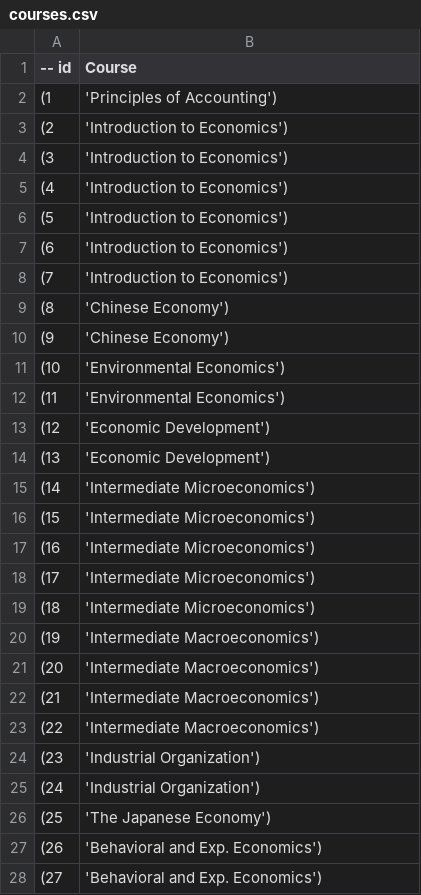
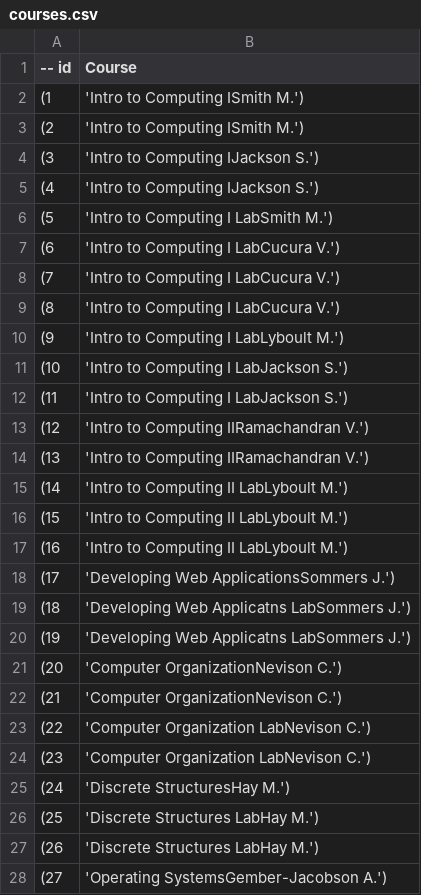
Before and after one commit to achafamo/DateParser, a CSV file: courses.csv, drawn as a sheet; only a part is shown; the diff covers the shown part only.

Commit message:
scrape course for every department working

```diff
--- a/courses.csv
+++ b/courses.csv
@@ -1,28 +1,28 @@
 -- id, Course
-(1,'Principles of Accounting'),
-(2,'Introduction to Economics'),
-(3,'Introduction to Economics'),
-(4,'Introduction to Economics'),
-(5,'Introduction to Economics'),
-(6,'Introduction to Economics'),
-(7,'Introduction to Economics'),
-(8,'Chinese Economy'),
-(9,'Chinese Economy'),
-(10,'Environmental Economics'),
-(11,'Environmental Economics'),
-(12,'Economic Development'),
-(13,'Economic Development'),
-(14,'Intermediate Microeconomics'),
-(15,'Intermediate Microeconomics'),
-(16,'Intermediate Microeconomics'),
-(17,'Intermediate Microeconomics'),
-(18,'Intermediate Microeconomics'),
-(19,'Intermediate Macroeconomics'),
-(20,'Intermediate Macroeconomics'),
-(21,'Intermediate Macroeconomics'),
-(22,'Intermediate Macroeconomics'),
-(23,'Industrial Organization'),
-(24,'Industrial Organization'),
-(25,'The Japanese Economy'),
-(26,'Behavioral and Exp. Economics'),
-(27,'Behavioral and Exp. Economics'),
+(1,'Intro to Computing ISmith M.'),
+(2,'Intro to Computing ISmith M.'),
+(3,'Intro to Computing IJackson S.'),
+(4,'Intro to Computing IJackson S.'),
+(5,'Intro to Computing I LabSmith M.'),
+(6,'Intro to Computing I LabCucura V.'),
+(7,'Intro to Computing I LabCucura V.'),
+(8,'Intro to Computing I LabCucura V.'),
+(9,'Intro to Computing I LabLyboult M.'),
+(10,'Intro to Computing I LabJackson S.'),
+(11,'Intro to Computing I LabJackson S.'),
+(12,'Intro to Computing IIRamachandran V.'),
+(13,'Intro to Computing IIRamachandran V.'),
+(14,'Intro to Computing II LabLyboult M.'),
+(15,'Intro to Computing II LabLyboult M.'),
+(16,'Intro to Computing II LabLyboult M.'),
+(17,'Developing Web ApplicationsSommers J.'),
+(18,'Developing Web Applicatns LabSommers J.'),
+(19,'Developing Web Applicatns LabSommers J.'),
+(20,'Computer OrganizationNevison C.'),
+(21,'Computer OrganizationNevison C.'),
+(22,'Computer Organization LabNevison C.'),
+(23,'Computer Organization LabNevison C.'),
+(24,'Discrete StructuresHay M.'),
+(25,'Discrete Structures LabHay M.'),
+(26,'Discrete Structures LabHay M.'),
+(27,'Operating SystemsGember-Jacobson A.'),
```
Also changed, not shown: 6 removed rows and 13 edited cells elsewhere in this file, 2 other files.
